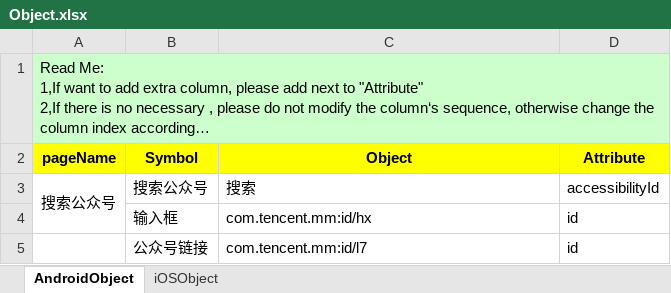
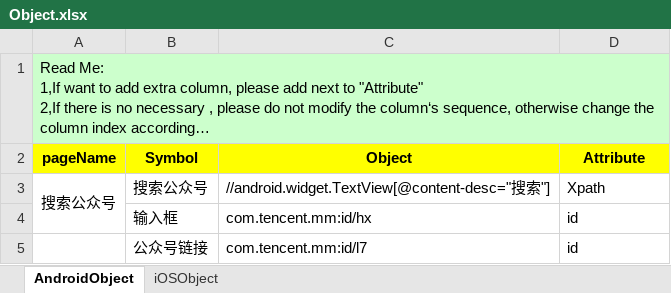
Before and after one commit to penghuibys/automation, an Excel workbook: Desktop/appium/backup/PractitionerPortal_automation/appiumtest/Implement/PageObject/Object.xlsx, sheet AndroidObject, drawn as a sheet; only a part is shown; long unchanged cells end in …; values as stored, in another font and other column widths than the file's, no borders; the diff covers the shown part only; the diff names each change by its address in the sheet, - before the commit and + after, or states it on an @@ line.

```diff
--- a/Desktop/appium/backup/PractitionerPortal_automation/appiumtest/Implement/PageObject/Object.xlsx (sheet AndroidObject)
+++ b/Desktop/appium/backup/PractitionerPortal_automation/appiumtest/Implement/PageObject/Object.xlsx (sheet AndroidObject)
-C3 (Object): 搜索
+C3 (Object): //android.widget.TextView[@content-desc="搜索"]
-D3 (Attribute): accessibilityId
+D3 (Attribute): Xpath
```
Also changed, not shown: 14 added rows, 2 removed rows, 6 edited cells and cell formats elsewhere in this sheet, sheet iOSObject, 6 other files.
